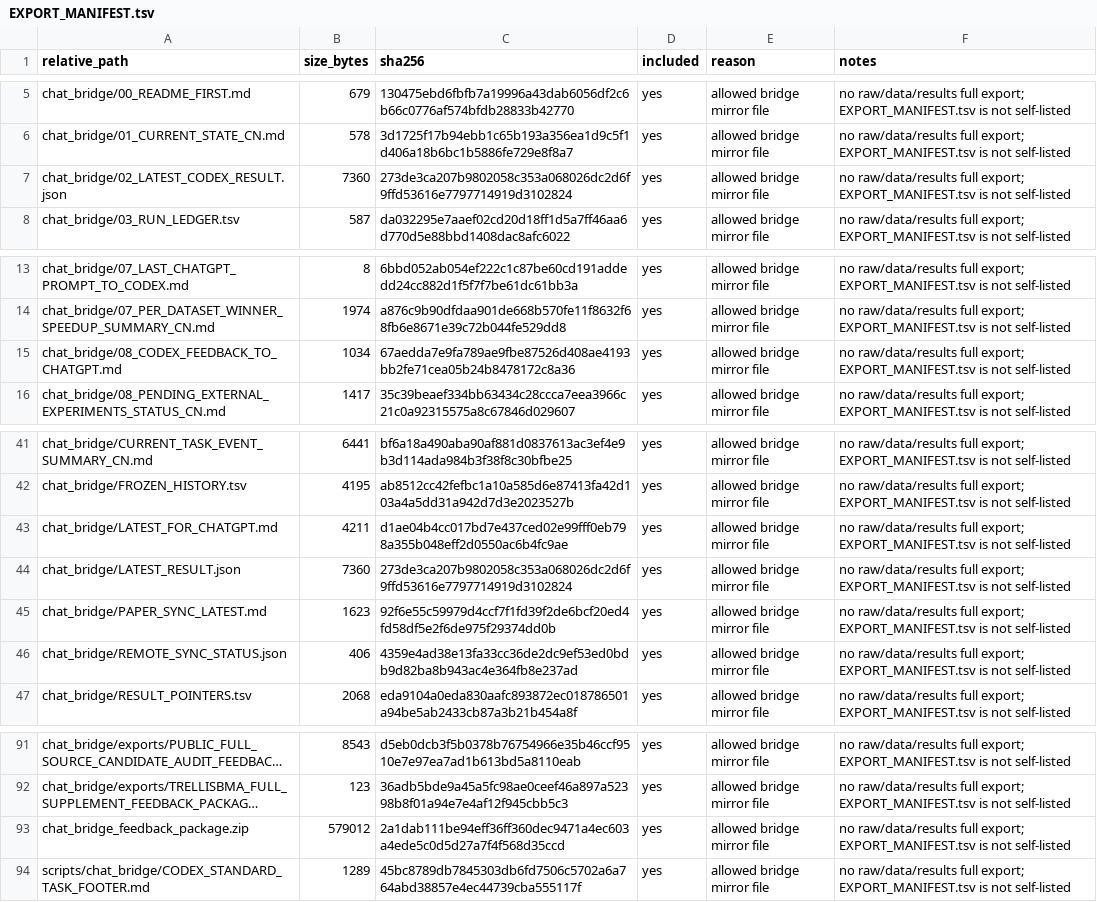
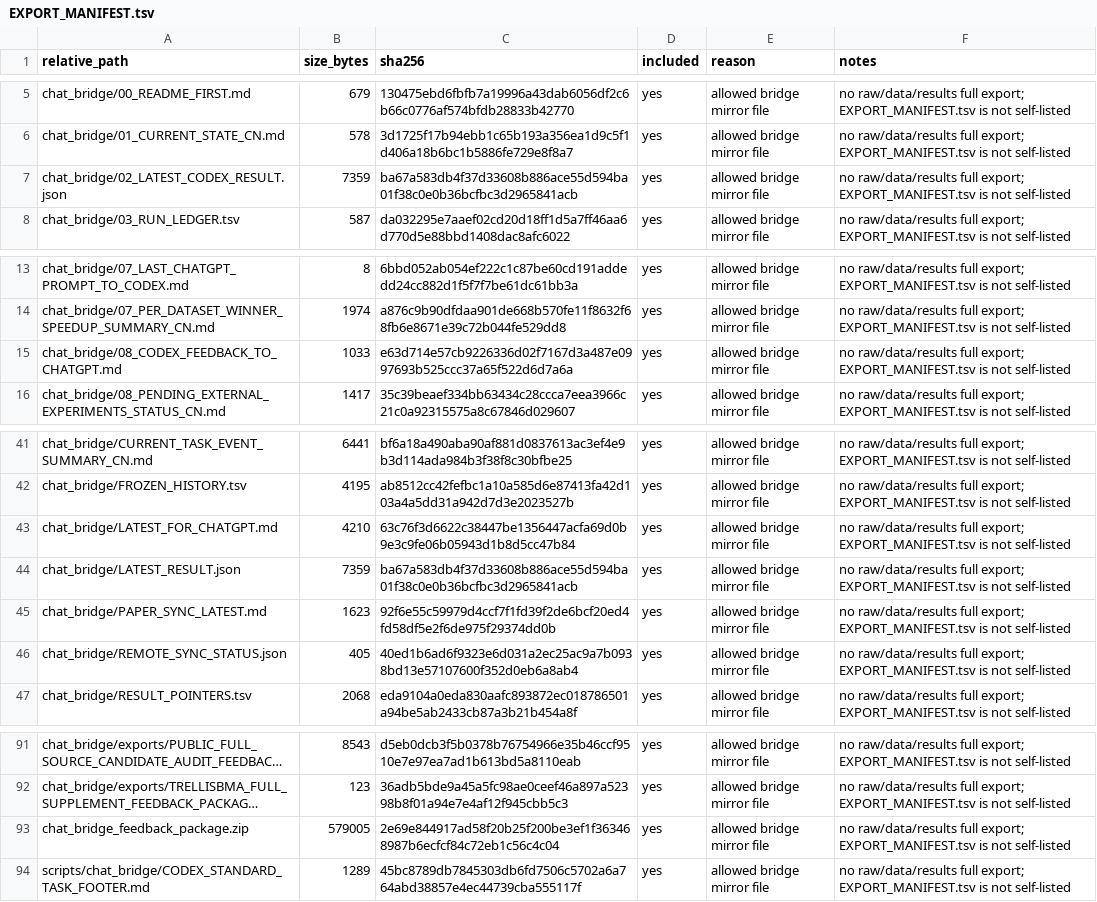
Before and after one commit to Jarvis5272/caor-chat-bridge, a TSV file: EXPORT_MANIFEST.tsv, drawn as a sheet; only a part is shown, gaps mark what is left out; long unchanged cells end in …; the diff names each change by its address in the sheet, - before the commit and + after, or states it on an @@ line.

```diff
--- a/EXPORT_MANIFEST.tsv
+++ b/EXPORT_MANIFEST.tsv
-B7 (size_bytes): 7360
+B7 (size_bytes): 7359
-C7 (sha256): 273de3ca207b9802058c353a068026dc2d6f9ffd53616e7797714919d3102824
+C7 (sha256): ba67a583db4f37d33608b886ace55d594ba01f38c0e0b36bcfbc3d2965841acb
-B15 (size_bytes): 1034
+B15 (size_bytes): 1033
-C15 (sha256): 67aedda7e9fa789ae9fbe87526d408ae4193bb2fe71cea05b24b8478172c8a36
+C15 (sha256): e63d714e57cb9226336d02f7167d3a487e0997693b525ccc37a65f522d6d7a6a
-B43 (size_bytes): 4211
+B43 (size_bytes): 4210
-C43 (sha256): d1ae04b4cc017bd7e437ced02e99fff0eb798a355b048eff2d0550ac6b4fc9ae
+C43 (sha256): 63c76f3d6622c38447be1356447acfa69d0b9e3c9fe06b05943d1b8d5cc47b84
-B44 (size_bytes): 7360
+B44 (size_bytes): 7359
-C44 (sha256): 273de3ca207b9802058c353a068026dc2d6f9ffd53616e7797714919d3102824
+C44 (sha256): ba67a583db4f37d33608b886ace55d594ba01f38c0e0b36bcfbc3d2965841acb
-B46 (size_bytes): 406
+B46 (size_bytes): 405
-C46 (sha256): 4359e4ad38e13fa33cc36de2dc9ef53ed0bdb9d82ba8b943ac4e364fb8e237ad
+C46 (sha256): 40ed1b6ad6f9323e6d031a2ec25ac9a7b0938bd13e57107600f352d0eb6a8ab4
-B93 (size_bytes): 579012
+B93 (size_bytes): 579005
-C93 (sha256): 2a1dab111be94eff36ff360dec9471a4ec603a4ede5c0d5d27a7f4f568d35ccd
+C93 (sha256): 2e69e844917ad58f20b25f200be3ef1f363468987b6ecfcf84c72eb1c56c4c04
```
Also changed, not shown: 6 other files.
